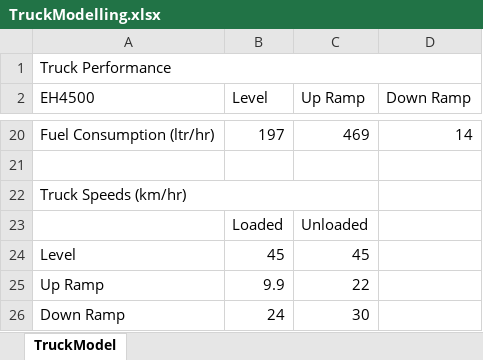
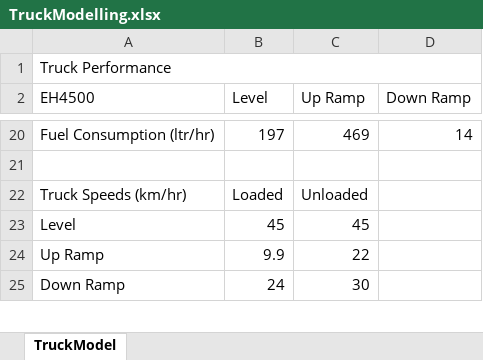
Before and after one commit to AlanCxxx/TruckModelling, an Excel workbook: TruckModelling.xlsx, sheet TruckModel, drawn as a sheet; only a part is shown, gaps mark what is left out; values as stored, in another font and other column widths than the file's, no cell formats; removed rows and columns are numbered as before the commit, all else as after; the diff covers the shown part only; the diff names each change by its address in the sheet, - before the commit and + after, or states it on an @@ line.

```diff
--- a/TruckModelling.xlsx (sheet TruckModel)
+++ b/TruckModelling.xlsx (sheet TruckModel)
-row 22: Truck Speeds (km/hr)
-A22 (EH4500): (empty)
+A22 (EH4500): Truck Speeds (km/hr)
```
Also changed, not shown: 1 removed row, 1 hidden or unhidden row, 10 edited cells and merged cells elsewhere in this sheet, cell formats, formulas that keep their value, 4 other files.
